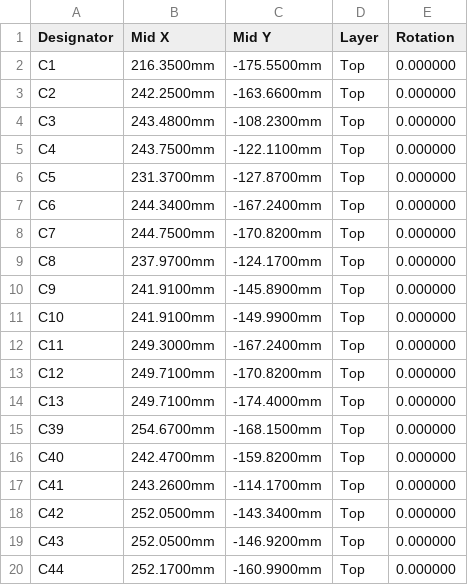
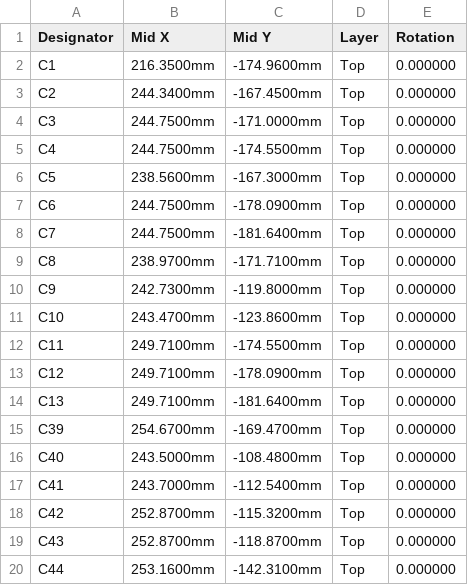
Before and after one commit to jessiepullaro414/Cluster, a CSV file: fab/display/display_pos.csv, drawn as a sheet; only a part is shown; the diff covers the shown part only.

```diff
--- a/fab/display/display_pos.csv
+++ b/fab/display/display_pos.csv
@@ -1,20 +1,20 @@
 Designator,Mid X,Mid Y,Layer,Rotation
-C1,216.3500mm,-175.5500mm,Top,0.000000
-C2,242.2500mm,-163.6600mm,Top,0.000000
-C3,243.4800mm,-108.2300mm,Top,0.000000
-C4,243.7500mm,-122.1100mm,Top,0.000000
-C5,231.3700mm,-127.8700mm,Top,0.000000
-C6,244.3400mm,-167.2400mm,Top,0.000000
-C7,244.7500mm,-170.8200mm,Top,0.000000
-C8,237.9700mm,-124.1700mm,Top,0.000000
-C9,241.9100mm,-145.8900mm,Top,0.000000
-C10,241.9100mm,-149.9900mm,Top,0.000000
-C11,249.3000mm,-167.2400mm,Top,0.000000
-C12,249.7100mm,-170.8200mm,Top,0.000000
-C13,249.7100mm,-174.4000mm,Top,0.000000
-C39,254.6700mm,-168.1500mm,Top,0.000000
-C40,242.4700mm,-159.8200mm,Top,0.000000
-C41,243.2600mm,-114.1700mm,Top,0.000000
-C42,252.0500mm,-143.3400mm,Top,0.000000
-C43,252.0500mm,-146.9200mm,Top,0.000000
-C44,252.1700mm,-160.9900mm,Top,0.000000
+C1,216.3500mm,-174.9600mm,Top,0.000000
+C2,244.3400mm,-167.4500mm,Top,0.000000
+C3,244.7500mm,-171.0000mm,Top,0.000000
+C4,244.7500mm,-174.5500mm,Top,0.000000
+C5,238.5600mm,-167.3000mm,Top,0.000000
+C6,244.7500mm,-178.0900mm,Top,0.000000
+C7,244.7500mm,-181.6400mm,Top,0.000000
+C8,238.9700mm,-171.7100mm,Top,0.000000
+C9,242.7300mm,-119.8000mm,Top,0.000000
+C10,243.4700mm,-123.8600mm,Top,0.000000
+C11,249.7100mm,-174.5500mm,Top,0.000000
+C12,249.7100mm,-178.0900mm,Top,0.000000
+C13,249.7100mm,-181.6400mm,Top,0.000000
+C39,254.6700mm,-169.4700mm,Top,0.000000
+C40,243.5000mm,-108.4800mm,Top,0.000000
+C41,243.7000mm,-112.5400mm,Top,0.000000
+C42,252.8700mm,-115.3200mm,Top,0.000000
+C43,252.8700mm,-118.8700mm,Top,0.000000
+C44,253.1600mm,-142.3100mm,Top,0.000000
```
Also changed, not shown: 3 added rows and 130 edited cells elsewhere in this file, fab/combined_bom.csv, fab/display/display_bom.csv, 11 other files.
